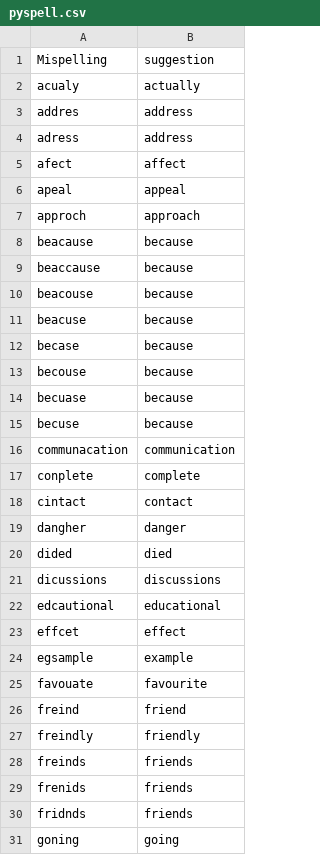
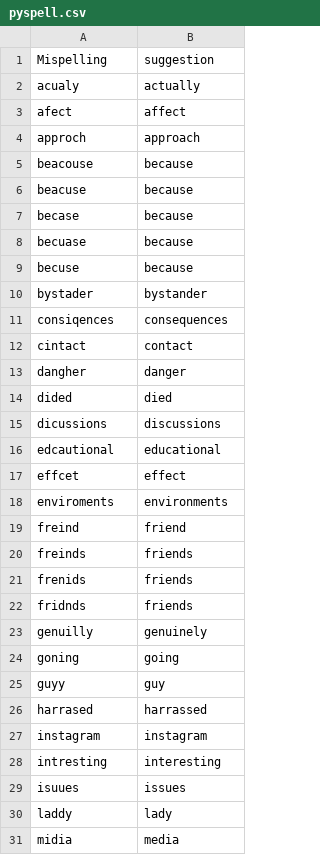
Before and after one commit to ucd-csl/Scapade, a CSV file: data_analysis/results/zeeko/pyspell_cmu_phonemes/pyspell.csv, drawn as a sheet; only a part is shown; the shorter side is filled out with more unchanged rows; the diff covers the shown part only.

```diff
--- a/data_analysis/results/zeeko/pyspell_cmu_phonemes/pyspell.csv
+++ b/data_analysis/results/zeeko/pyspell_cmu_phonemes/pyspell.csv
@@ -2,9 +2,4 @@ Mispelling,suggestion
 acualy,actually
-addres,address
-adress,address
 afect,affect
-apeal,appeal
 approch,approach
-beacause,because
-beaccause,because
 beacouse,because
@@ -12,7 +7,6 @@ beacuse,because
 becase,because
-becouse,because
 becuase,because
 becuse,because
-communacation,communication
-conplete,complete
+bystader,bystander
+consiqences,consequences
 cintact,contact
@@ -23,6 +17,4 @@ edcautional,educational
 effcet,effect
-egsample,example
-favouate,favourite
+enviroments,environments
 freind,friend
-freindly,friendly
 freinds,friends
@@ -30,2 +22,3 @@ frenids,friends
 fridnds,friends
+genuilly,genuinely
 goning,going
```
Also changed, not shown: 12 removed rows elsewhere in this file, data_analysis/results/zeeko/pyspell_cmu_phonemes/both.csv, data_analysis/results/zeeko/pyspell_cmu_phonemes/cmu_phonemes.csv, 2 other files.
